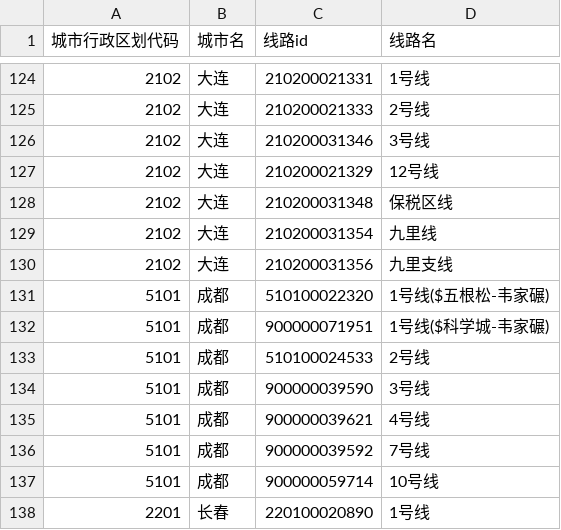
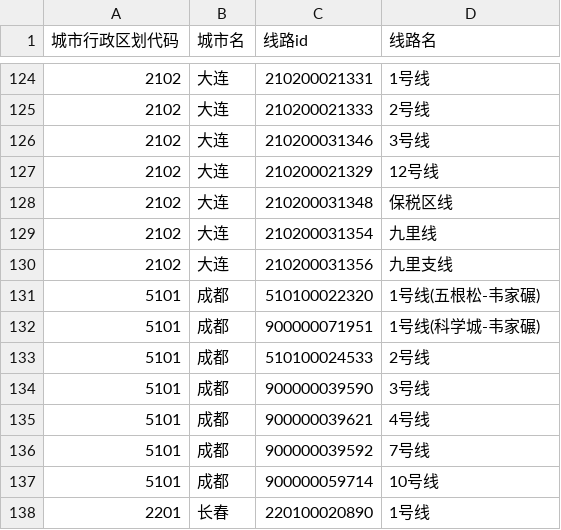
Before and after one commit to qwIvan/china-metro, a CSV file: lines.csv, drawn as a sheet; only a part is shown, gaps mark what is left out; the diff covers the shown part only.

```diff
--- a/lines.csv
+++ b/lines.csv
@@ -130,4 +130,4 @@
 2102,大连,210200031356,九里支线
-5101,成都,510100022320,1号线($五根松-韦家碾)
-5101,成都,900000071951,1号线($科学城-韦家碾)
+5101,成都,510100022320,1号线(五根松-韦家碾)
+5101,成都,900000071951,1号线(科学城-韦家碾)
 5101,成都,510100024533,2号线
```
Also changed, not shown: 14 edited cells elsewhere in this file, 1 other file.
